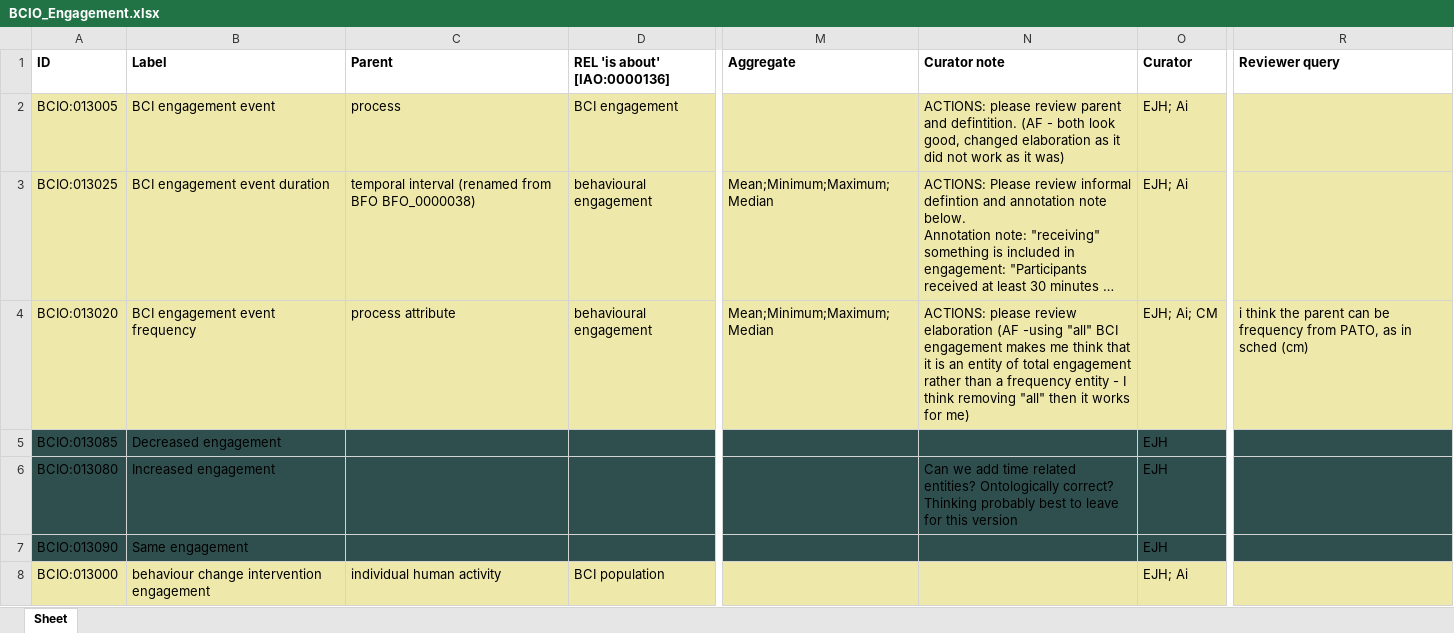
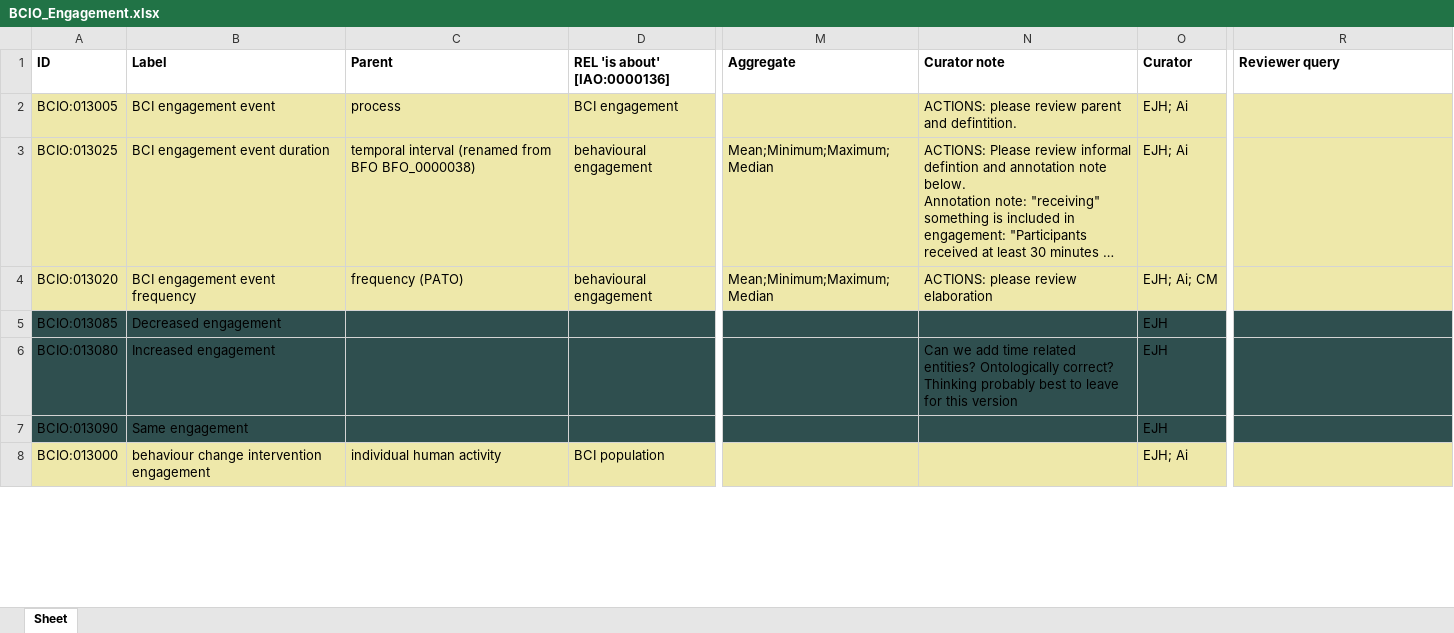
Before and after one commit to HumanBehaviourChangeProject/ontologies, an Excel workbook: Engagement/BCIO_Engagement.xlsx, sheet Sheet, drawn as a sheet; only a part is shown, gaps mark what is left out; long unchanged cells end in …; values as stored, in another font and other column widths than the file's, no borders; the diff covers the shown part only; the diff names each change by its address in the sheet, - before the commit and + after, or states it on an @@ line.

Commit message:
Updating BCIO_Engagement.xlsx

```diff
--- a/Engagement/BCIO_Engagement.xlsx (sheet Sheet)
+++ b/Engagement/BCIO_Engagement.xlsx (sheet Sheet)
-N2 (Curator note): …and defintition. (AF - both look good, changed elaboration as it did not work as it was)
+N2 (Curator note): …and defintition.
-C4 (Parent): process attribute
+C4 (Parent): frequency (PATO)
-N4 (Curator note): …review elaboration (AF -using "all" BCI engagement makes me think that it is an entity of total engagement rather than a frequency entity - I think removing "all" then it works for me)
+N4 (Curator note): …review elaboration
-R4 (Reviewer query): i think the parent can be frequency from PATO, as in sched (cm)
+R4 (Reviewer query): (empty)
```
Also changed, not shown: 18 edited cells elsewhere in this sheet.
